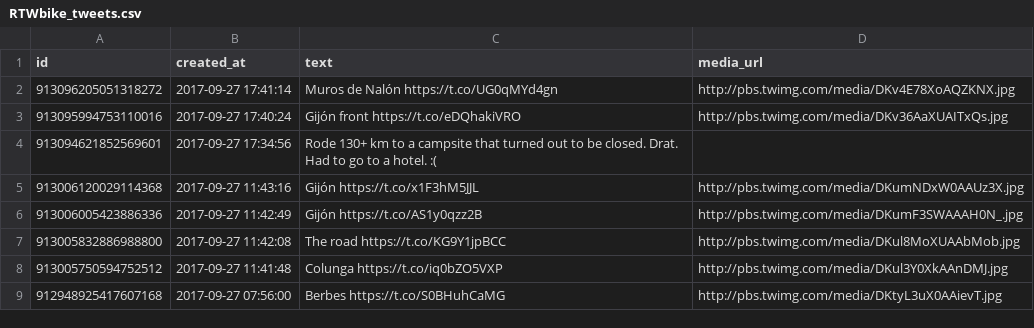
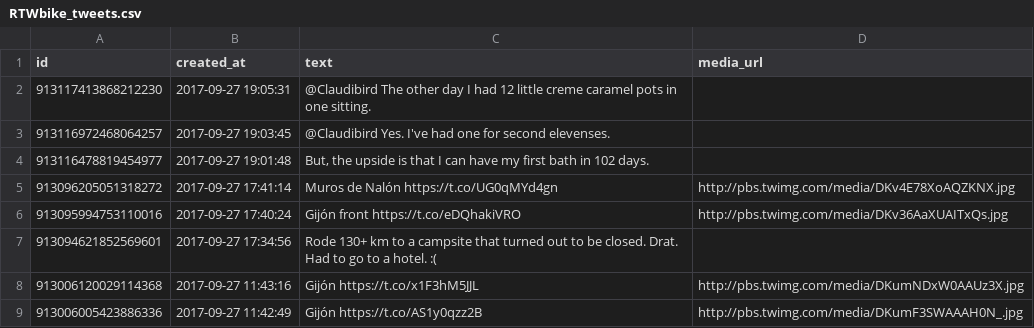
Before and after one commit to zonca/RTWbike_tweets, a CSV file: RTWbike_tweets.csv, drawn as a sheet; only a part is shown; the shorter side is filled out with more unchanged rows; the diff names each change by its address in the sheet, - before the commit and + after, or states it on an @@ line.

Commit message:
Update Wed Sep 27 13:00:02 PDT 2017

```diff
--- a/RTWbike_tweets.csv
+++ b/RTWbike_tweets.csv
+row 2: 913117413868212230 | 2017-09-27 19:05:31 | @Claudibird The other day I had 12 little creme caramel pots in one sitting.
+row 3: 913116972468064257 | 2017-09-27 19:03:45 | @Claudibird Yes. I've had one for second elevenses.
+row 4: 913116478819454977 | 2017-09-27 19:01:48 | But, the upside is that I can have my first bath in 102 days.
```
